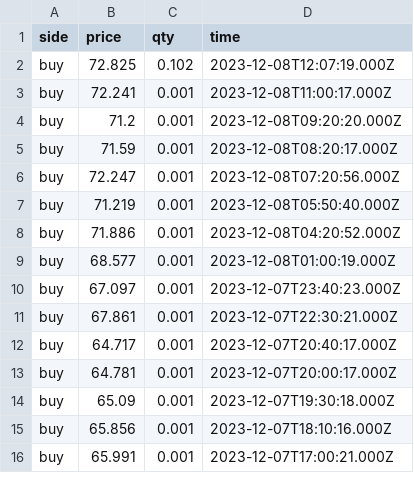
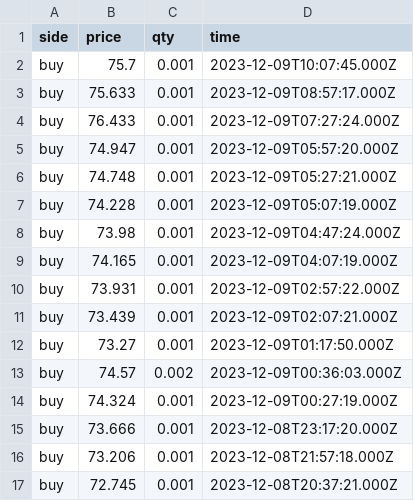
Before and after one commit to Dual-Finance/status, a CSV file: app/public/sol_transactions.csv, drawn as a sheet; only a part is shown; the diff covers the shown part only.

```diff
--- a/app/public/sol_transactions.csv
+++ b/app/public/sol_transactions.csv
@@ -1,16 +1,17 @@
 side,price,qty,time
-buy,72.825,0.102,2023-12-08T12:07:19.000Z
-buy,72.241,0.001,2023-12-08T11:00:17.000Z
-buy,71.2,0.001,2023-12-08T09:20:20.000Z
-buy,71.59,0.001,2023-12-08T08:20:17.000Z
-buy,72.247,0.001,2023-12-08T07:20:56.000Z
-buy,71.219,0.001,2023-12-08T05:50:40.000Z
-buy,71.886,0.001,2023-12-08T04:20:52.000Z
-buy,68.577,0.001,2023-12-08T01:00:19.000Z
-buy,67.097,0.001,2023-12-07T23:40:23.000Z
-buy,67.861,0.001,2023-12-07T22:30:21.000Z
-buy,64.717,0.001,2023-12-07T20:40:17.000Z
-buy,64.781,0.001,2023-12-07T20:00:17.000Z
-buy,65.09,0.001,2023-12-07T19:30:18.000Z
-buy,65.856,0.001,2023-12-07T18:10:16.000Z
-buy,65.991,0.001,2023-12-07T17:00:21.000Z
+buy,75.7,0.001,2023-12-09T10:07:45.000Z
+buy,75.633,0.001,2023-12-09T08:57:17.000Z
+buy,76.433,0.001,2023-12-09T07:27:24.000Z
+buy,74.947,0.001,2023-12-09T05:57:20.000Z
+buy,74.748,0.001,2023-12-09T05:27:21.000Z
+buy,74.228,0.001,2023-12-09T05:07:19.000Z
+buy,73.98,0.001,2023-12-09T04:47:24.000Z
+buy,74.165,0.001,2023-12-09T04:07:19.000Z
+buy,73.931,0.001,2023-12-09T02:57:22.000Z
+buy,73.439,0.001,2023-12-09T02:07:21.000Z
+buy,73.27,0.001,2023-12-09T01:17:50.000Z
+buy,74.57,0.002,2023-12-09T00:36:03.000Z
+buy,74.324,0.001,2023-12-09T00:27:19.000Z
+buy,73.666,0.001,2023-12-08T23:17:20.000Z
+buy,73.206,0.001,2023-12-08T21:57:18.000Z
+buy,72.745,0.001,2023-12-08T20:37:21.000Z
```
Also changed, not shown: 4 removed rows and 10 edited cells elsewhere in this file, 4 other files.
